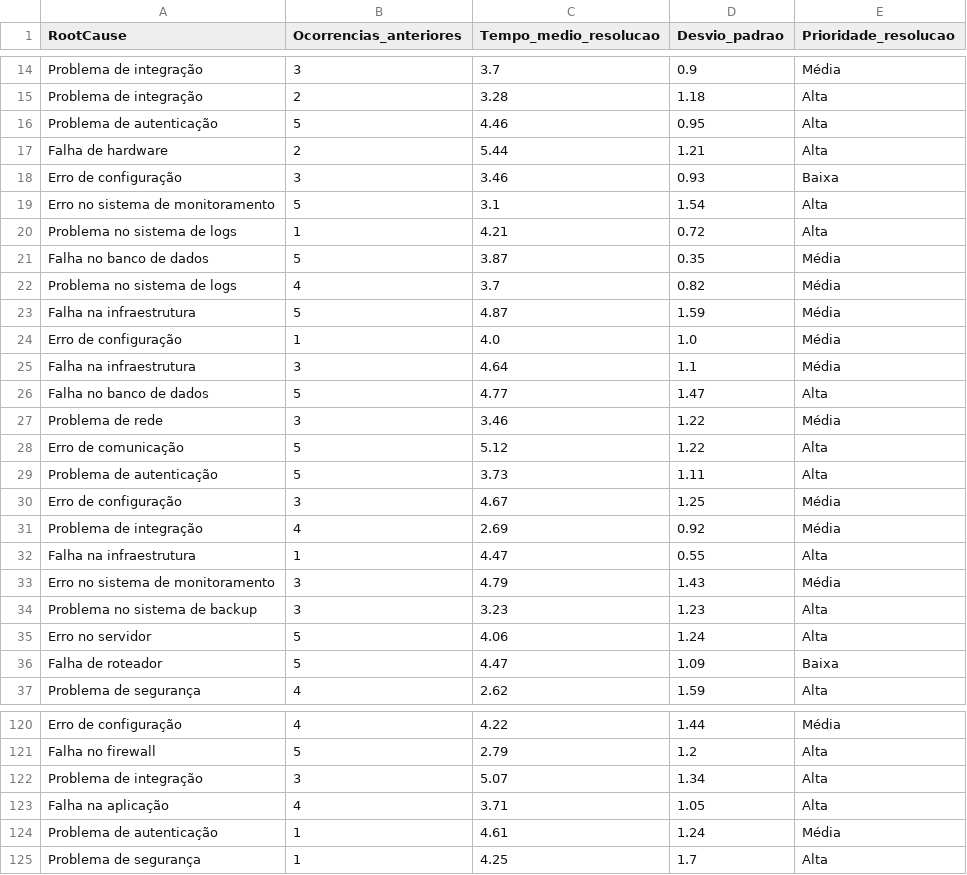
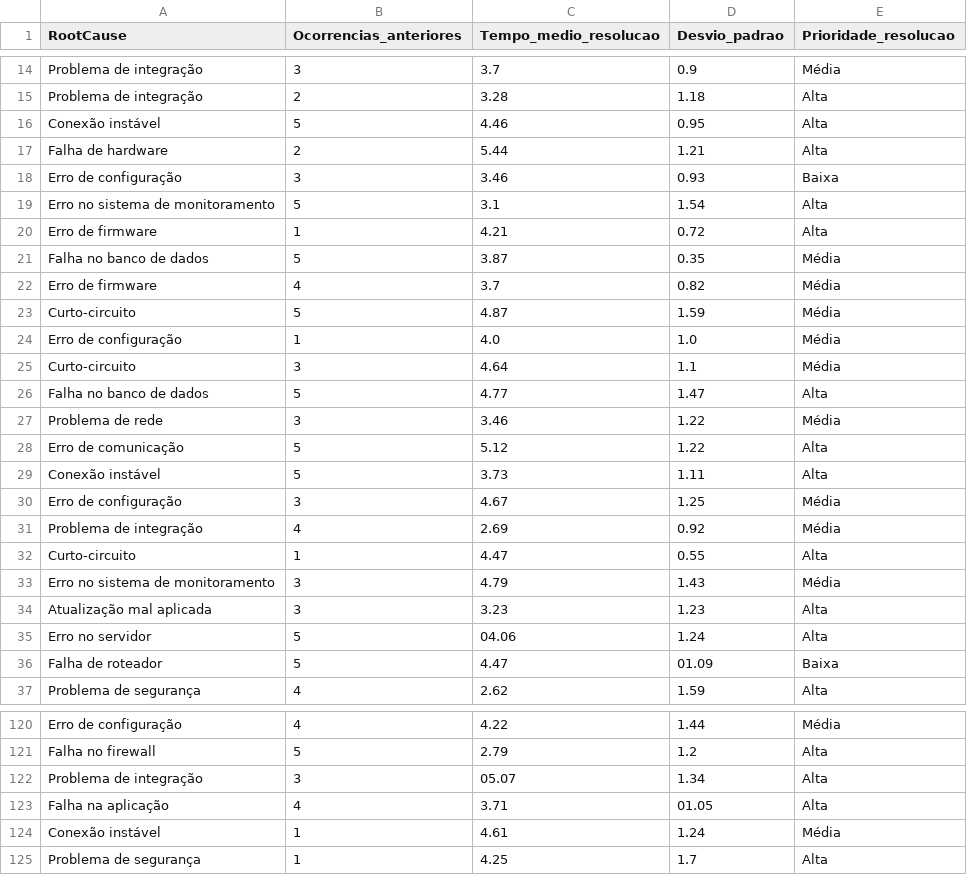
Before and after one commit to ANDRERAIMUNDO/data-atividade-2, a CSV file: rootcause_success.csv, drawn as a sheet; only a part is shown, gaps mark what is left out; the diff covers the shown part only.

```diff
--- a/rootcause_success.csv
+++ b/rootcause_success.csv
@@ -15,3 +15,3 @@ Problema de integração,3,3.7,0.9,Média
 Problema de integração,2,3.28,1.18,Alta
-Problema de autenticação,5,4.46,0.95,Alta
+Conexão instável,5,4.46,0.95,Alta
 Falha de hardware,2,5.44,1.21,Alta
@@ -19,8 +19,8 @@ Erro de configuração,3,3.46,0.93,Baixa
 Erro no sistema de monitoramento,5,3.1,1.54,Alta
-Problema no sistema de logs,1,4.21,0.72,Alta
+Erro de firmware,1,4.21,0.72,Alta
 Falha no banco de dados,5,3.87,0.35,Média
-Problema no sistema de logs,4,3.7,0.82,Média
-Falha na infraestrutura,5,4.87,1.59,Média
+Erro de firmware,4,3.7,0.82,Média
+Curto-circuito,5,4.87,1.59,Média
 Erro de configuração,1,4.0,1.0,Média
-Falha na infraestrutura,3,4.64,1.1,Média
+Curto-circuito,3,4.64,1.1,Média
 Falha no banco de dados,5,4.77,1.47,Alta
@@ -28,10 +28,10 @@ Problema de rede,3,3.46,1.22,Média
 Erro de comunicação,5,5.12,1.22,Alta
-Problema de autenticação,5,3.73,1.11,Alta
+Conexão instável,5,3.73,1.11,Alta
 Erro de configuração,3,4.67,1.25,Média
 Problema de integração,4,2.69,0.92,Média
-Falha na infraestrutura,1,4.47,0.55,Alta
+Curto-circuito,1,4.47,0.55,Alta
 Erro no sistema de monitoramento,3,4.79,1.43,Média
-Problema no sistema de backup,3,3.23,1.23,Alta
-Erro no servidor,5,4.06,1.24,Alta
-Falha de roteador,5,4.47,1.09,Baixa
+Atualização mal aplicada,3,3.23,1.23,Alta
+Erro no servidor,5,04.06,1.24,Alta
+Falha de roteador,5,4.47,01.09,Baixa
 Problema de segurança,4,2.62,1.59,Alta
@@ -121,5 +121,5 @@ Erro de configuração,4,4.22,1.44,Média
 Falha no firewall,5,2.79,1.2,Alta
-Problema de integração,3,5.07,1.34,Alta
-Falha na aplicação,4,3.71,1.05,Alta
-Problema de autenticação,1,4.61,1.24,Média
+Problema de integração,3,05.07,1.34,Alta
+Falha na aplicação,4,3.71,01.05,Alta
+Conexão instável,1,4.61,1.24,Média
 Problema de segurança,1,4.25,1.7,Alta
```
Also changed, not shown: 70 edited cells elsewhere in this file, rootcause_failure.csv.
